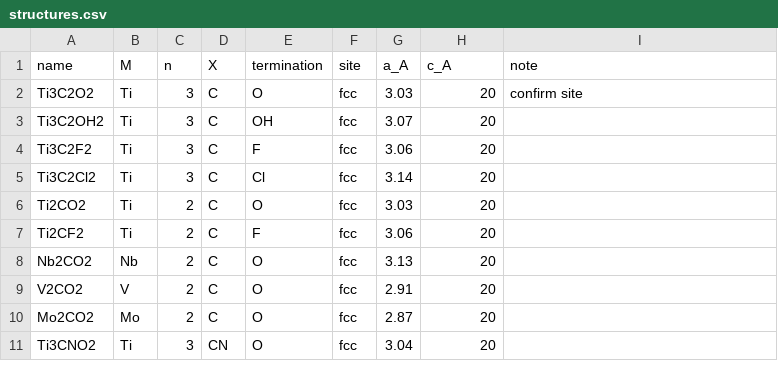
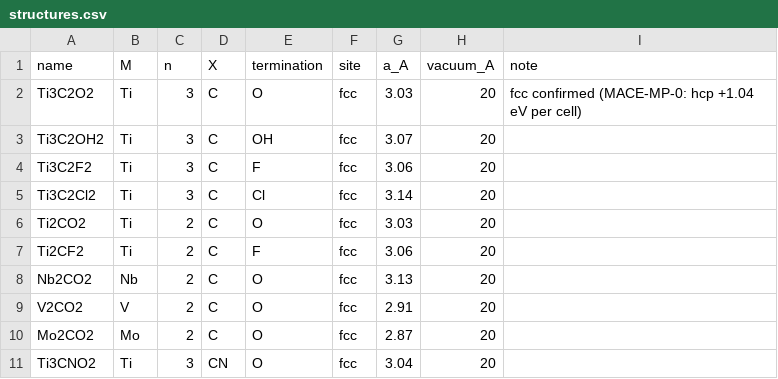
Before and after one commit to tetianaparker/mxene-ir-predictor, a CSV file: data/structures.csv, drawn as a sheet.

```diff
--- a/data/structures.csv
+++ b/data/structures.csv
@@ -1,3 +1,3 @@
-name,M,n,X,termination,site,a_A,c_A,note
-Ti3C2O2,Ti,3,C,O,fcc,3.03,20,confirm site
+name,M,n,X,termination,site,a_A,vacuum_A,note
+Ti3C2O2,Ti,3,C,O,fcc,3.03,20,fcc confirmed (MACE-MP-0: hcp +1.04 eV per cell)
 Ti3C2OH2,Ti,3,C,OH,fcc,3.07,20,
```
Also changed, not shown: 2 other files.
